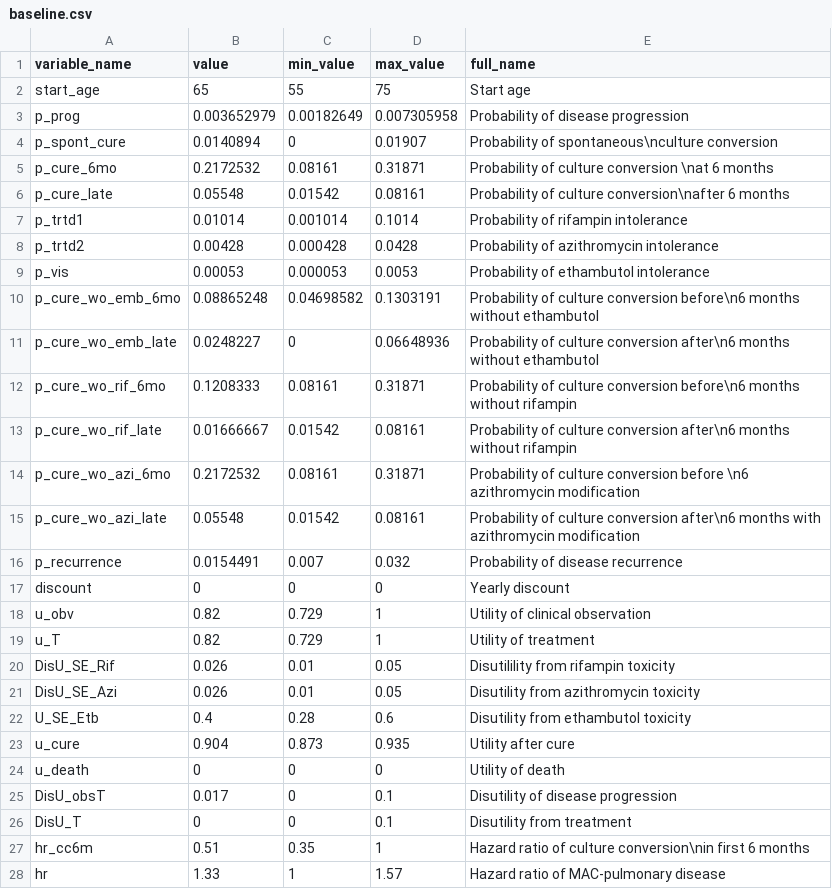
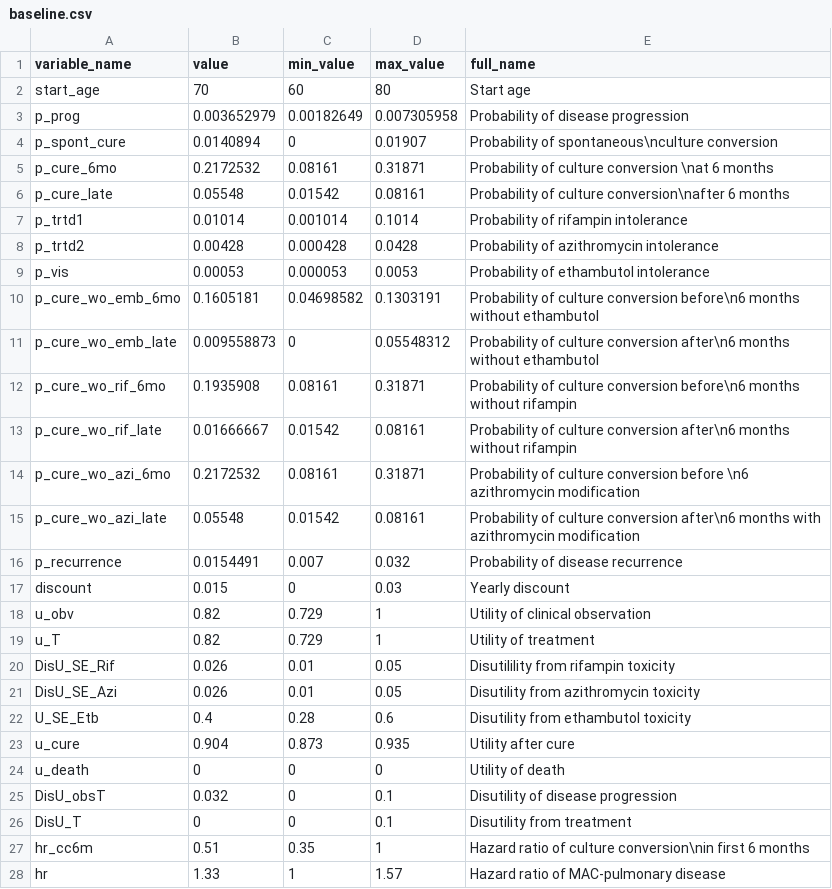
Before and after one commit to omriarbiv/mac_model3, a CSV file: values/baseline.csv, drawn as a sheet.

```diff
--- a/values/baseline.csv
+++ b/values/baseline.csv
@@ -1,3 +1,3 @@
 variable_name,value,min_value,max_value,full_name
-start_age,65,55,75,Start age
+start_age,70,60,80,Start age
 p_prog,0.003652979,0.00182649,0.007305958,Probability of disease progression
@@ -9,5 +9,5 @@ p_trtd2,0.00428,0.000428,0.0428,Probability of azithromycin intolerance
 p_vis,0.00053,0.000053,0.0053,Probability of ethambutol intolerance
-p_cure_wo_emb_6mo,0.08865248,0.04698582,0.1303191,Probability of culture conversion before\n6 months without ethambutol
-p_cure_wo_emb_late,0.0248227,0,0.06648936,Probability of culture conversion after\n6 months without ethambutol
-p_cure_wo_rif_6mo,0.1208333,0.08161,0.31871,Probability of culture conversion before\n6 months without rifampin
+p_cure_wo_emb_6mo,0.1605181,0.04698582,0.1303191,Probability of culture conversion before\n6 months without ethambutol
+p_cure_wo_emb_late,0.009558873,0,0.05548312,Probability of culture conversion after\n6 months without ethambutol
+p_cure_wo_rif_6mo,0.1935908,0.08161,0.31871,Probability of culture conversion before\n6 months without rifampin
 p_cure_wo_rif_late,0.01666667,0.01542,0.08161,Probability of culture conversion after\n6 months without rifampin
@@ -16,3 +16,3 @@ p_cure_wo_azi_late,0.05548,0.01542,0.08161,Probability of culture conversion aft
 p_recurrence,0.0154491,0.007,0.032,Probability of disease recurrence
-discount,0,0,0,Yearly discount
+discount,0.015,0,0.03,Yearly discount
 u_obv,0.82,0.729,1,Utility of clinical observation
@@ -24,3 +24,3 @@ u_cure,0.904,0.873,0.935,Utility after cure
 u_death,0,0,0,Utility of death
-DisU_obsT,0.017,0,0.1,Disutility of disease progression
+DisU_obsT,0.032,0,0.1,Disutility of disease progression
 DisU_T,0,0,0.1,Disutility from treatment
```
Also changed, not shown: 3 other files.
